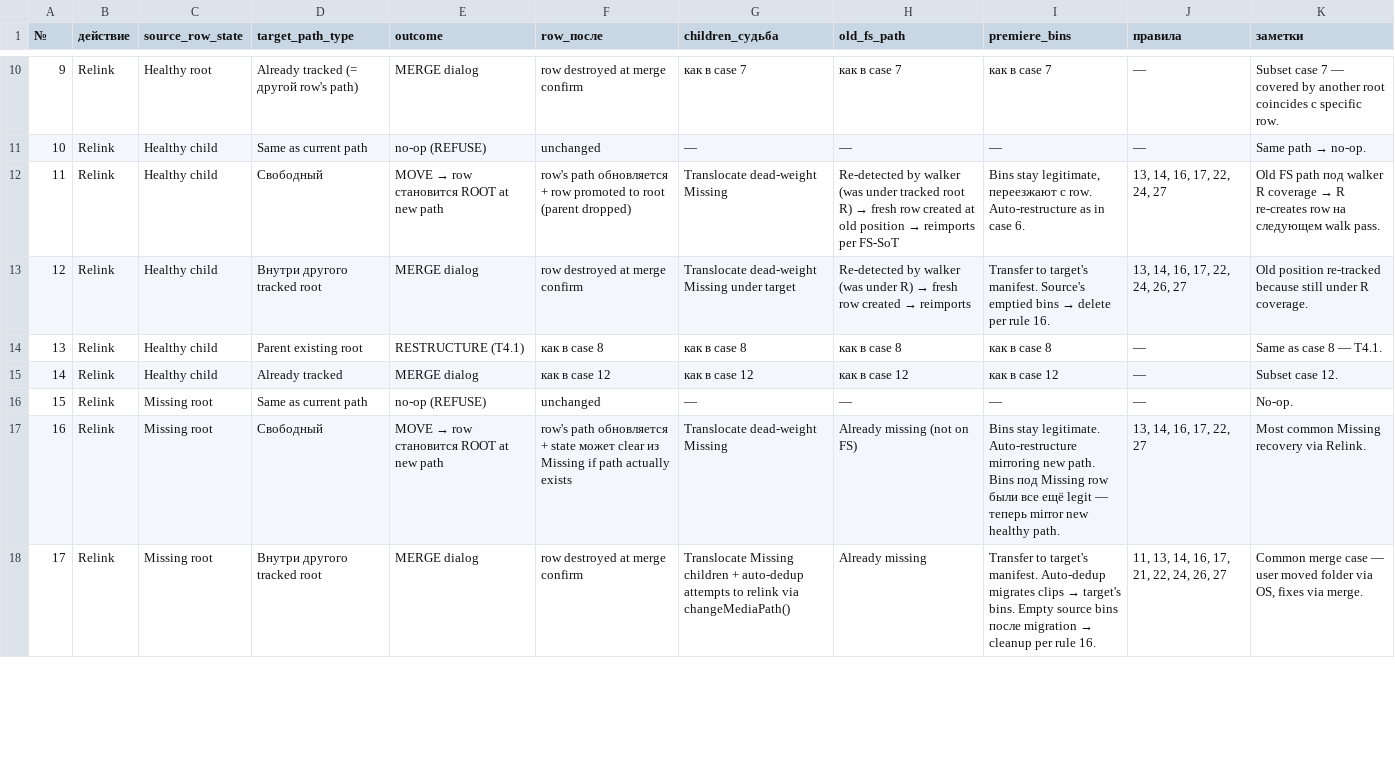
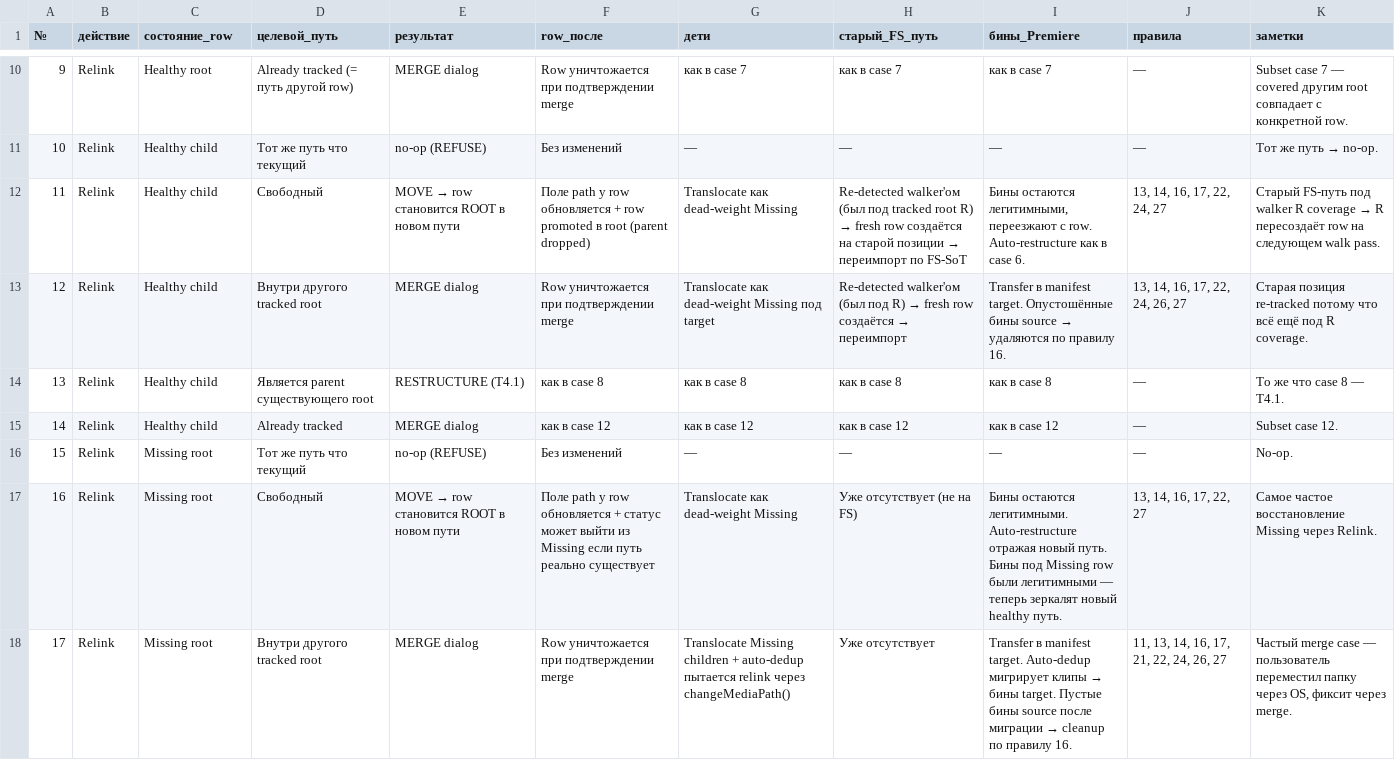
Before and after one commit to tvorimchudesa/watchdog-premiere, a CSV file: design/system/relink-merge-matrix.ru.csv, drawn as a sheet; only a part is shown, gaps mark what is left out; the diff covers the shown part only.

```diff
--- a/design/system/relink-merge-matrix.ru.csv
+++ b/design/system/relink-merge-matrix.ru.csv
@@ -1 +1 @@
-№,действие,source_row_state,target_path_type,outcome,row_после,children_судьба,old_fs_path,premiere_bins,правила,заметки
+№,действие,состояние_row,целевой_путь,результат,row_после,дети,старый_FS_путь,бины_Premiere,правила,заметки
@@ -10,9 +10,9 @@
-9,Relink,Healthy root,Already tracked (= другой row's path),MERGE dialog,row destroyed at merge confirm,как в case 7,как в case 7,как в case 7,—,"Subset case 7 — covered by another root coincides с specific row."
-10,Relink,Healthy child,Same as current path,no-op (REFUSE),unchanged,—,—,—,—,"Same path → no-op."
-11,Relink,Healthy child,Свободный,MOVE → row становится ROOT at new path,row's path обновляется + row promoted to root (parent dropped),Translocate dead-weight Missing,Re-detected by walker (was under tracked root R) → fresh row created at old position → reimports per FS-SoT,"Bins stay legitimate, переезжают с row. Auto-restructure as in case 6.","13, 14, 16, 17, 22, 24, 27","Old FS path под walker R coverage → R re-creates row на следующем walk pass."
-12,Relink,Healthy child,Внутри другого tracked root,MERGE dialog,row destroyed at merge confirm,Translocate dead-weight Missing under target,Re-detected by walker (was under R) → fresh row created → reimports,"Transfer to target's manifest. Source's emptied bins → delete per rule 16.","13, 14, 16, 17, 22, 24, 26, 27","Old position re-tracked because still under R coverage."
-13,Relink,Healthy child,Parent existing root,RESTRUCTURE (T4.1),как в case 8,как в case 8,как в case 8,как в case 8,—,"Same as case 8 — T4.1."
+9,Relink,Healthy root,Already tracked (= путь другой row),MERGE dialog,Row уничтожается при подтверждении merge,как в case 7,как в case 7,как в case 7,—,"Subset case 7 — covered другим root совпадает с конкретной row."
+10,Relink,Healthy child,Тот же путь что текущий,no-op (REFUSE),Без изменений,—,—,—,—,"Тот же путь → no-op."
+11,Relink,Healthy child,Свободный,MOVE → row становится ROOT в новом пути,Поле path у row обновляется + row promoted в root (parent dropped),Translocate как dead-weight Missing,Re-detected walker'ом (был под tracked root R) → fresh row создаётся на старой позиции → переимпорт по FS-SoT,"Бины остаются легитимными, переезжают с row. Auto-restructure как в case 6.","13, 14, 16, 17, 22, 24, 27","Старый FS-путь под walker R coverage → R пересоздаёт row на следующем walk pass."
+12,Relink,Healthy child,Внутри другого tracked root,MERGE dialog,Row уничтожается при подтверждении merge,Translocate как dead-weight Missing под target,Re-detected walker'ом (был под R) → fresh row создаётся → переимпорт,"Transfer в manifest target. Опустошённые бины source → удаляются по правилу 16.","13, 14, 16, 17, 22, 24, 26, 27","Старая позиция re-tracked потому что всё ещё под R coverage."
+13,Relink,Healthy child,Является parent существующего root,RESTRUCTURE (T4.1),как в case 8,как в case 8,как в case 8,как в case 8,—,"То же что case 8 — T4.1."
 14,Relink,Healthy child,Already tracked,MERGE dialog,как в case 12,как в case 12,как в case 12,как в case 12,—,"Subset case 12."
-15,Relink,Missing root,Same as current path,no-op (REFUSE),unchanged,—,—,—,—,"No-op."
-16,Relink,Missing root,Свободный,MOVE → row становится ROOT at new path,row's path обновляется + state может clear из Missing if path actually exists,Translocate dead-weight Missing,Already missing (not on FS),"Bins stay legitimate. Auto-restructure mirroring new path. Bins под Missing row были все ещё legit — теперь mirror new healthy path.","13, 14, 16, 17, 22, 27","Most common Missing recovery via Relink."
-17,Relink,Missing root,Внутри другого tracked root,MERGE dialog,row destroyed at merge confirm,Translocate Missing children + auto-dedup attempts to relink via changeMediaPath(),Already missing,"Transfer to target's manifest. Auto-dedup migrates clips → target's bins. Empty source bins после migration → cleanup per rule 16.","11, 13, 14, 16, 17, 21, 22, 24, 26, 27","Common merge case — user moved folder via OS, fixes via merge."
+15,Relink,Missing root,Тот же путь что текущий,no-op (REFUSE),Без изменений,—,—,—,—,"No-op."
+16,Relink,Missing root,Свободный,MOVE → row становится ROOT в новом пути,Поле path у row обновляется + статус может выйти из Missing если путь реально существует,Translocate как dead-weight Missing,Уже отсутствует (не на FS),"Бины остаются легитимными. Auto-restructure отражая новый путь. Бины под Missing row были легитимными — теперь зеркалят новый healthy путь.","13, 14, 16, 17, 22, 27","Самое частое восстановление Missing через Relink."
+17,Relink,Missing root,Внутри другого tracked root,MERGE dialog,Row уничтожается при подтверждении merge,Translocate Missing children + auto-dedup пытается relink через changeMediaPath(),Уже отсутствует,"Transfer в manifest target. Auto-dedup мигрирует клипы → бины target. Пустые бины source после миграции → cleanup по правилу 16.","11, 13, 14, 16, 17, 21, 22, 24, 26, 27","Частый merge case — пользователь переместил папку через OS, фиксит через merge."
```
Also changed, not shown: 68 edited cells elsewhere in this file.
